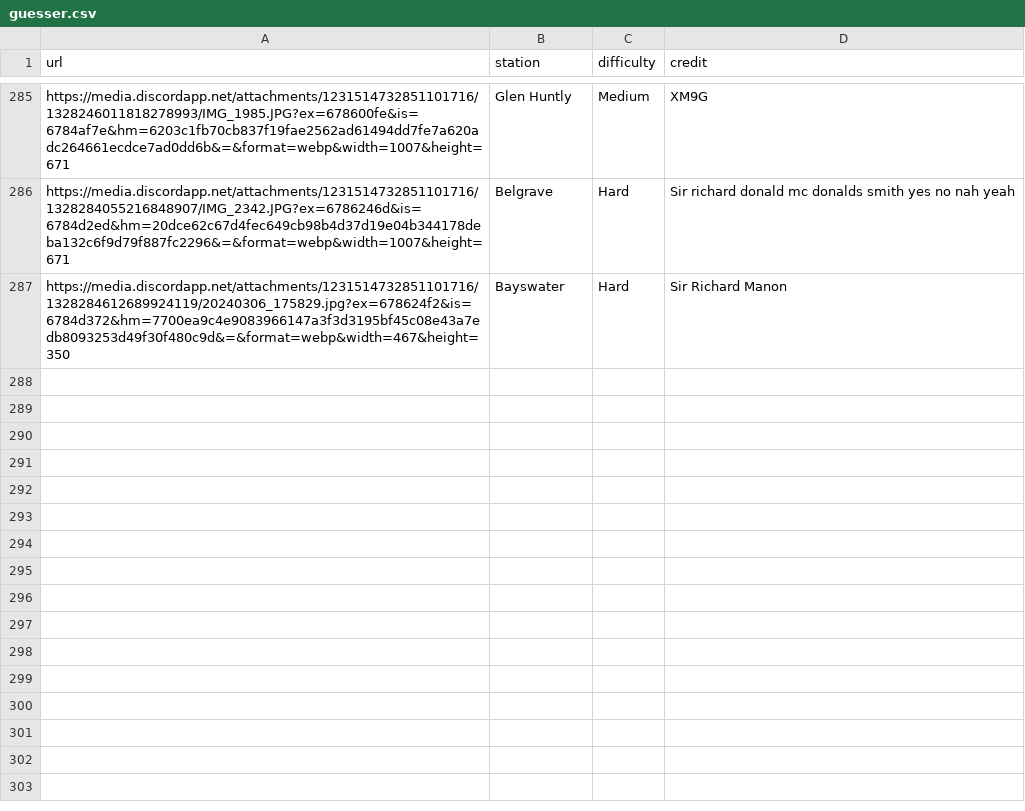
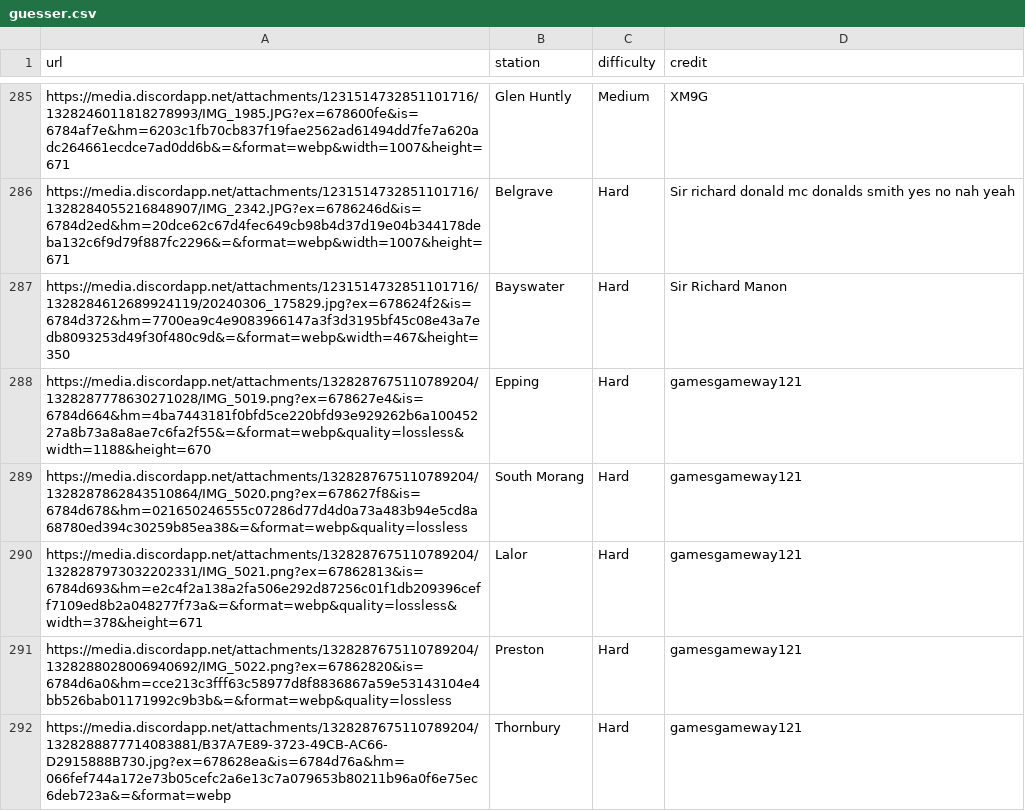
Before and after one commit to XM9G/railway-photos, a CSV file: botgames/guesser.csv, drawn as a sheet; only a part is shown, gaps mark what is left out.

Commit message:
new photos added

```diff
--- a/botgames/guesser.csv
+++ b/botgames/guesser.csv
@@ -287 +287,6 @@ https://media.discordapp.net/attachments/1231514732851101716/1328284055216848907
 https://media.discordapp.net/attachments/1231514732851101716/1328284612689924119/20240306_175829.jpg?ex=678624f2&is=6784d372&hm=7700ea9c4e9083966147a3f3d3195bf45c08e43a7edb8093253d49f30f480c9d&=&format=webp&width=467&height=350,Bayswater,Hard,Sir Richard Manon
+https://media.discordapp.net/attachments/1328287675110789204/1328287778630271028/IMG_5019.png?ex=678627e4&is=6784d664&hm=4ba7443181f0bfd5ce220bfd93e929262b6a10045227a8b73a8a8ae7c6fa2f55&=&format=webp&quality=lossless&width=1188&height=670,Epping,Hard,gamesgameway121
+https://media.discordapp.net/attachments/1328287675110789204/1328287862843510864/IMG_5020.png?ex=678627f8&is=6784d678&hm=021650246555c07286d77d4d0a73a483b94e5cd8a68780ed394c30259b85ea38&=&format=webp&quality=lossless,South Morang,Hard,gamesgameway121
+https://media.discordapp.net/attachments/1328287675110789204/1328287973032202331/IMG_5021.png?ex=67862813&is=6784d693&hm=e2c4f2a138a2fa506e292d87256c01f1db209396ceff7109ed8b2a048277f73a&=&format=webp&quality=lossless&width=378&height=671,Lalor,Hard,gamesgameway121
+https://media.discordapp.net/attachments/1328287675110789204/1328288028006940692/IMG_5022.png?ex=67862820&is=6784d6a0&hm=cce213c3fff63c58977d8f8836867a59e53143104e4bb526bab01171992c9b3b&=&format=webp&quality=lossless,Preston,Hard,gamesgameway121
+https://media.discordapp.net/attachments/1328287675110789204/1328288877714083881/B37A7E89-3723-49CB-AC66-D2915888B730.jpg?ex=678628ea&is=6784d76a&hm=066fef744a172e73b05cefc2a6e13c7a079653b80211b96a0f6e75ec6deb723a&=&format=webp,Thornbury,Hard,gamesgameway121
```
